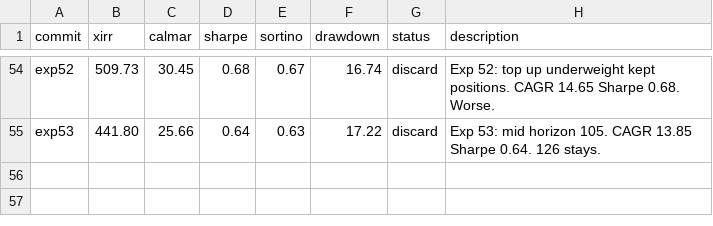
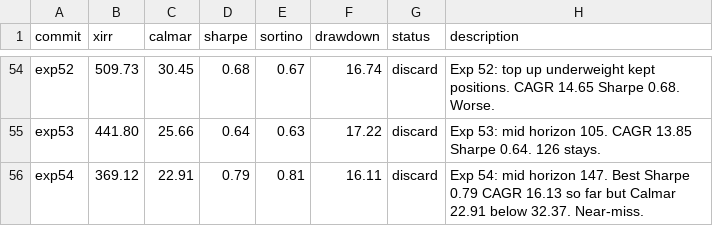
Before and after one commit to meet-minimalist/Backtrader-experiments, a TSV file: results.tsv, drawn as a sheet; only a part is shown, gaps mark what is left out; the diff names each change by its address in the sheet, - before the commit and + after, or states it on an @@ line.

```diff
--- a/results.tsv
+++ b/results.tsv
+row 56: exp54 | 369.12 | 22.91 | 0.79 | 0.81 | 16.11 | discard | Exp 54: mid horizon 147. Best Sharpe 0.79 CAGR 16.13 so far but Calmar 22.91 below 32.37. Near-miss.
```
